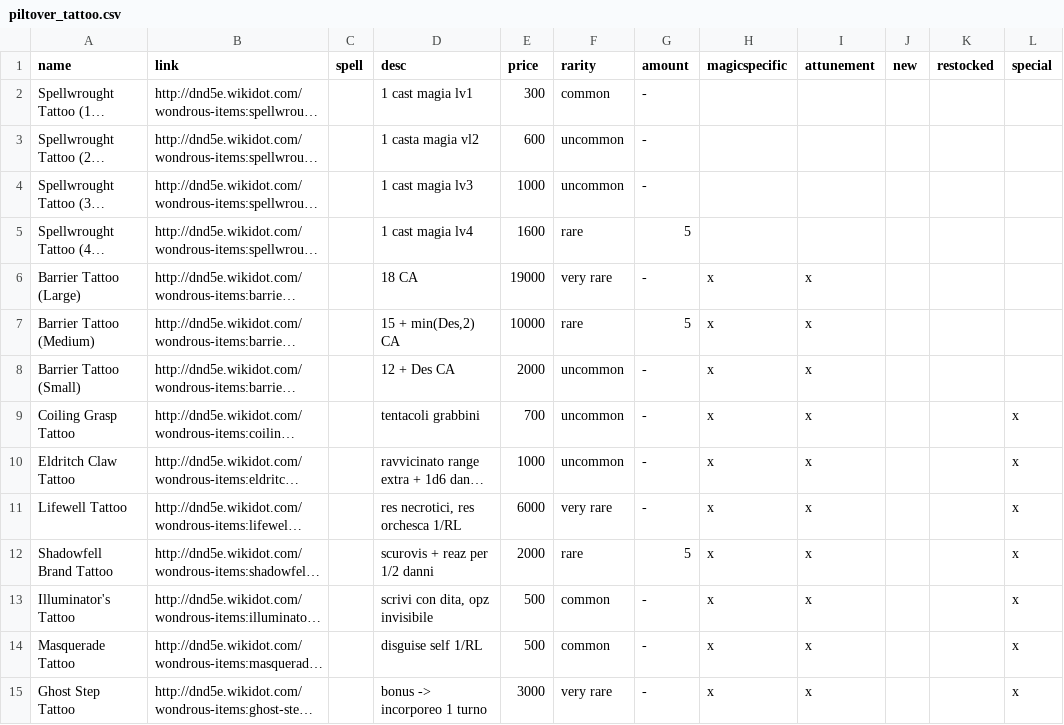
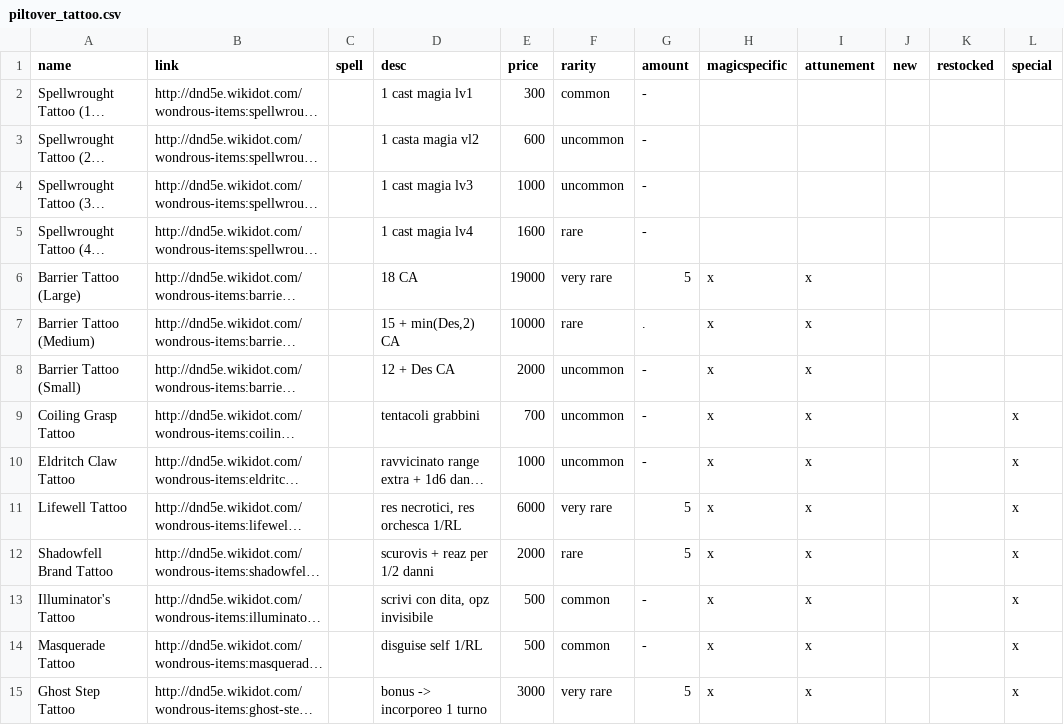
Before and after one commit to filloax/filloax.github.io-old, a CSV file: _data/shops/xho/piltover_tattoo.csv, drawn as a sheet; long unchanged cells end in …; the diff names each change by its address in the sheet, - before the commit and + after, or states it on an @@ line.

Commit message:
fix quantità

```diff
--- a/_data/shops/xho/piltover_tattoo.csv
+++ b/_data/shops/xho/piltover_tattoo.csv
-G5 (amount): 5
+G5 (amount): -
-G6 (amount): -
+G6 (amount): 5
-G7 (amount): 5
+G7 (amount): .
-G11 (amount): -
+G11 (amount): 5
-G15 (amount): -
+G15 (amount): 5
```
